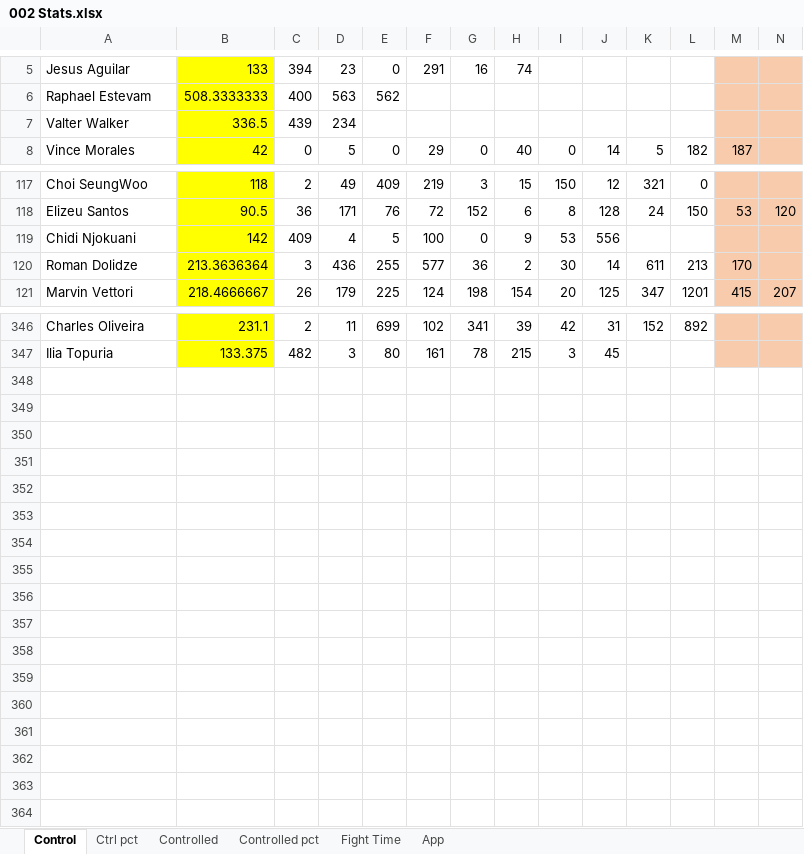
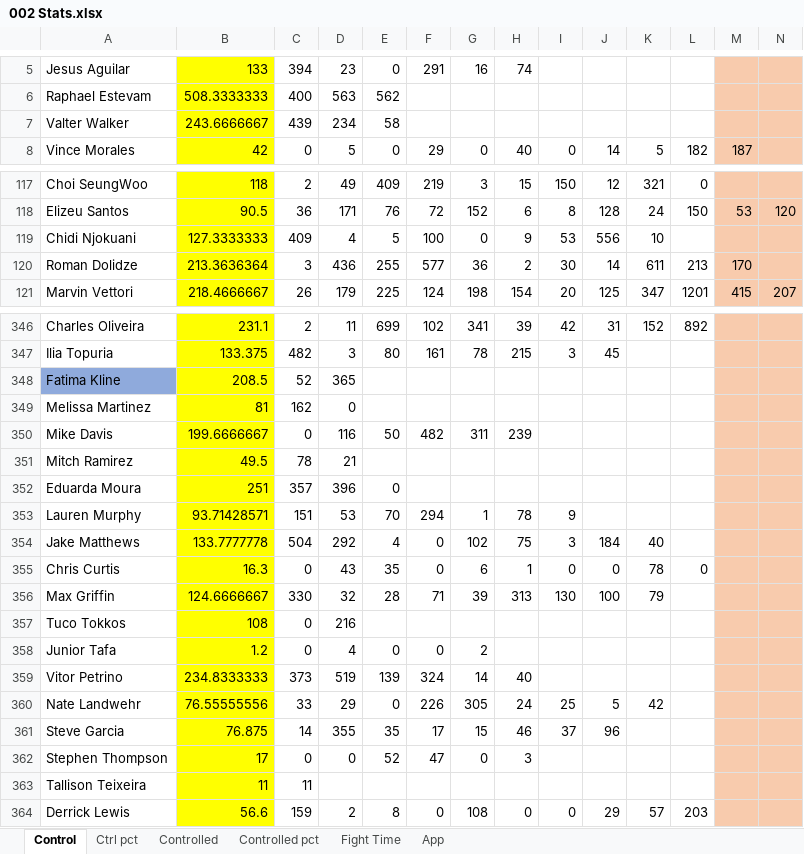
Before and after one commit to MMAEagle/MMA-Stats, an Excel workbook: APP/002 Stats.xlsx, sheet Control, drawn as a sheet; only a part is shown, gaps mark what is left out; values as stored, in another font and other column widths than the file's, no borders; rows hold the shown columns only; the diff covers the shown part only; the diff names each change by its address in the sheet, - before the commit and + after, or states it on an @@ line.

```diff
--- a/APP/002 Stats.xlsx (sheet Control)
+++ b/APP/002 Stats.xlsx (sheet Control)
-B7: 336.5
+B7: 243.6666667
-E7: (empty)
+E7: 58
-B119: 142
+B119: 127.3333333
-K119: (empty)
+K119: 10
+row 348: Fatima Kline | 208.5 | 52 | 365
+row 349: Melissa Martinez | 81 | 162 | 0
+row 350: Mike Davis | 199.6666667 | 0 | 116 | 50 | 482 | 311 | 239
+row 351: Mitch Ramirez | 49.5 | 78 | 21
+row 352: Eduarda Moura | 251 | 357 | 396 | 0
+row 353: Lauren Murphy | 93.71428571 | 151 | 53 | 70 | 294 | 1 | 78 | 9
+row 354: Jake Matthews | 133.7777778 | 504 | 292 | 4 | 0 | 102 | 75 | 3 | 184 | 40
+row 355: Chris Curtis | 16.3 | 0 | 43 | 35 | 0 | 6 | 1 | 0 | 0 | 78 | 0
+row 356: Max Griffin | 124.6666667 | 330 | 32 | 28 | 71 | 39 | 313 | 130 | 100 | 79
+row 357: Tuco Tokkos | 108 | 0 | 216
+row 358: Junior Tafa | 1.2 | 0 | 4 | 0 | 0 | 2
+row 359: Vitor Petrino | 234.8333333 | 373 | 519 | 139 | 324 | 14 | 40
+row 360: Nate Landwehr | 76.55555556 | 33 | 29 | 0 | 226 | 305 | 24 | 25 | 5 | 42
+row 361: Steve Garcia | 76.875 | 14 | 355 | 35 | 17 | 15 | 46 | 37 | 96
+row 362: Stephen Thompson | 17 | 0 | 0 | 52 | 47 | 0 | 3
+row 363: Tallison Teixeira | 11 | 11
+row 364: Derrick Lewis | 56.6 | 159 | 2 | 8 | 0 | 108 | 0 | 0 | 29 | 57 | 203
```
Also changed, not shown: 2 edited cells elsewhere in this sheet, sheet App, sheet Controlled, sheet Fight Time, sheet Ctrl pct, sheet Controlled pct.
